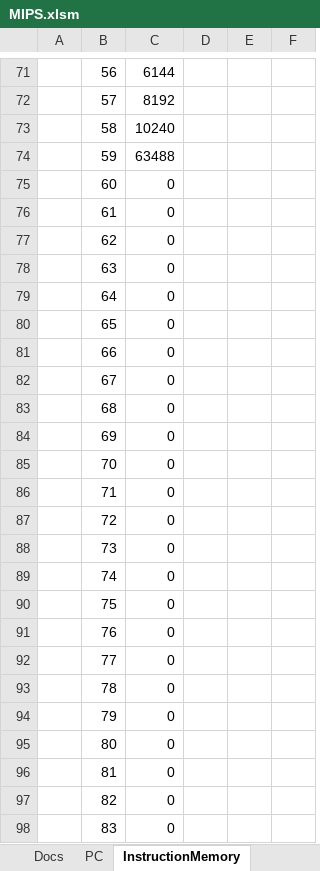
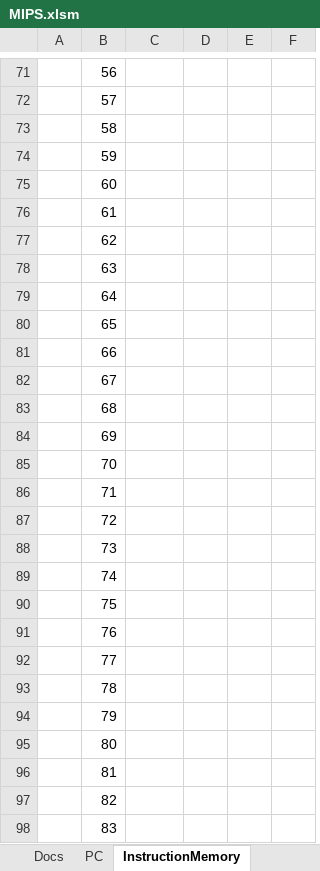
Before and after one commit to pabloqb2000/MIPS-excel-simulator, an Excel workbook: MIPS.xlsm, sheet InstructionMemory, drawn as a sheet; only a part is shown, gaps mark what is left out; values as stored, in another font and other column widths than the file's, no borders; the diff covers the shown part only; the diff names each change by its address in the sheet, - before the commit and + after, or states it on an @@ line.

```diff
--- a/MIPS.xlsm (sheet InstructionMemory)
+++ b/MIPS.xlsm (sheet InstructionMemory)
-C71: 6144
+C71: (empty)
-C72: 8192
+C72: (empty)
-C73: 10240
+C73: (empty)
-C74: 63488
+C74: (empty)
-C75:C98: 0
+C75:C98: (empty)
```
Also changed, not shown: 229 edited cells elsewhere in this sheet, sheet DataMemory, sheet RegisterBank, sheet PC, 9 other files.
